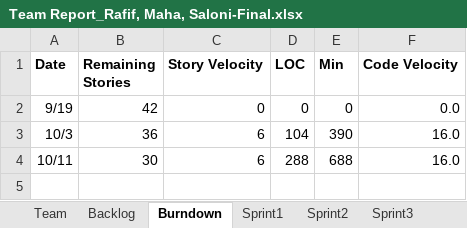
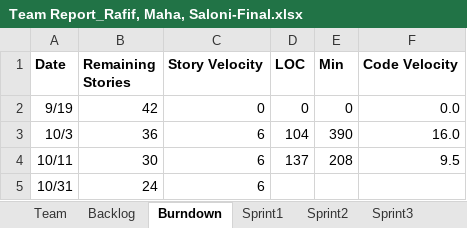
Before and after one commit to Malidrisi/SSW-555-GEDCOM, an Excel workbook: Team Report_Rafif, Maha, Saloni-Final.xlsx, sheet Burndown, drawn as a sheet; values as stored, in another font and other column widths than the file's, no borders; charts and pictures not drawn; the diff names each change by its address in the sheet, - before the commit and + after, or states it on an @@ line.

Commit message:
update the report

```diff
--- a/Team Report_Rafif, Maha, Saloni-Final.xlsx (sheet Burndown)
+++ b/Team Report_Rafif, Maha, Saloni-Final.xlsx (sheet Burndown)
-D4 (LOC): 288
+D4 (LOC): 137
-E4 (Min): 688
+E4 (Min): 208
-F4 (Code Velocity): 16.0
+F4 (Code Velocity): 9.5
+row 5: 10/31 | 24 | 6
```
Also changed, not shown: sheet Backlog, sheet Team, charts or pictures.
